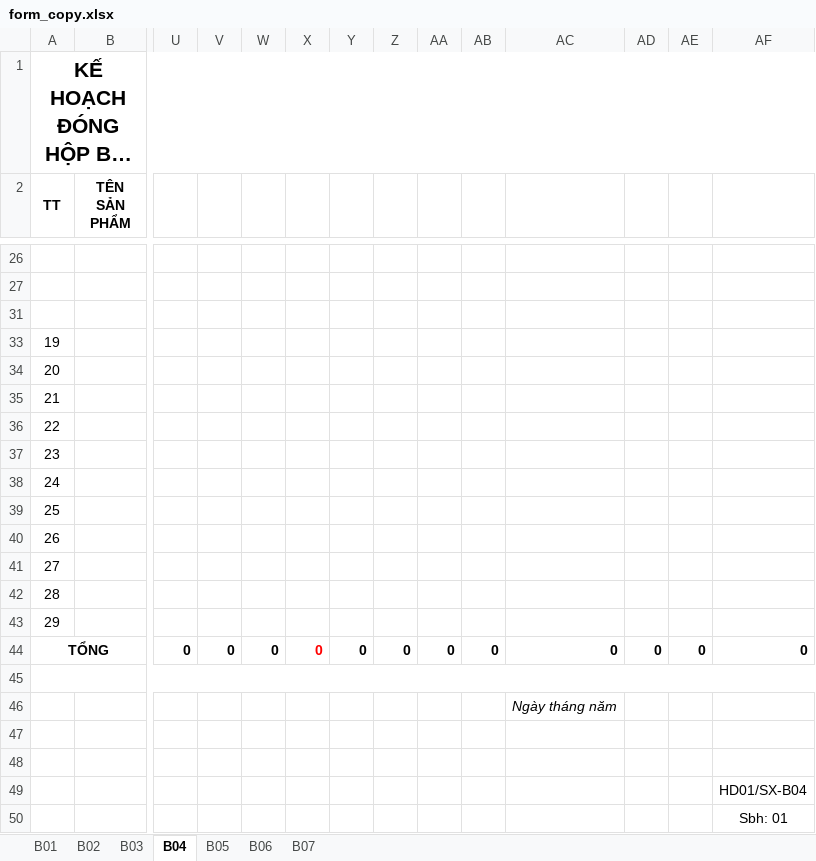
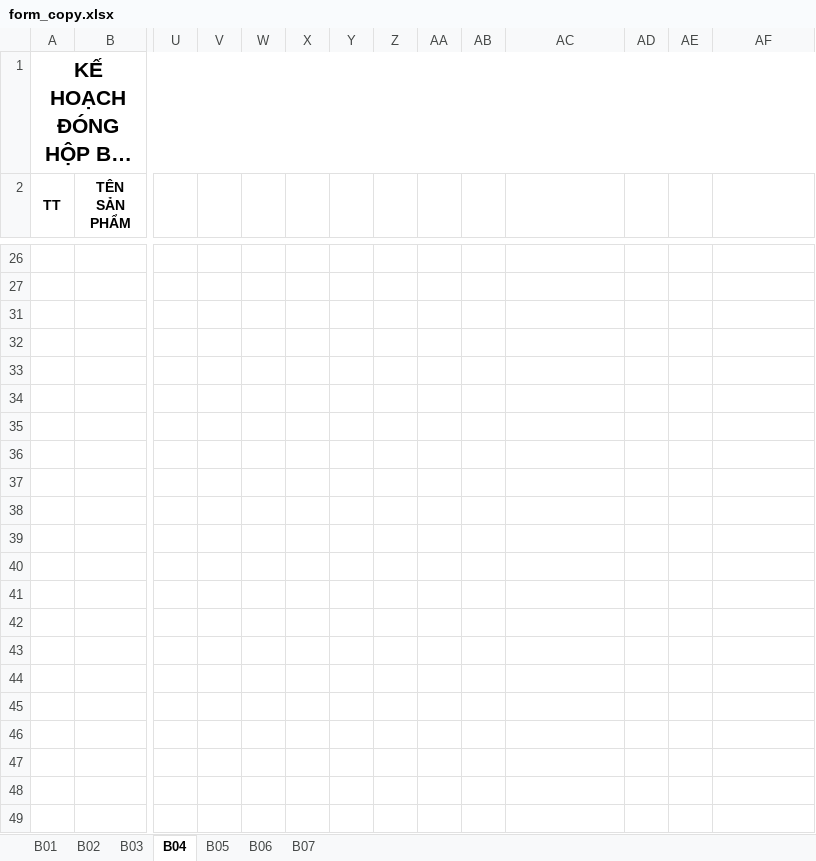
Before and after one commit to lxhoang96/PLanDesign, an Excel workbook: form_copy.xlsx, sheet B04, drawn as a sheet; only a part is shown, gaps mark what is left out; long unchanged cells end in …; values as stored, in another font and other column widths than the file's, no borders; rows hold the shown columns only; the diff names each change by its address in the sheet, - before the commit and + after, or states it on an @@ line.

```diff
--- a/form_copy.xlsx (sheet B04)
+++ b/form_copy.xlsx (sheet B04)
-X1 fill: #FFFF00
+X1 fill: none
-AA1 fill: #FFFF00
+AA1 fill: none
-AD1 fill: #FFFF00
+AD1 fill: none
-row 33: 19
-row 34: 20
-row 35: 21
-row 36: 22
-row 37: 23
-row 38: 24
-row 39: 25
-row 40: 26
-row 41: 27
-row 42: 28
-row 43: 29
-row 44: TỔNG |  | 0 | 0 | 0 | 0 | 0 | 0 | 0 | 0 | 0 | 0 | 0 | 0
-row 45: (empty)
-row 46:  |  |  |  |  |  |  |  |  |  | Ngày tháng năm
-row 47: (empty)
-row 48: (empty)
-row 49:  |  |  |  |  |  |  |  |  |  |  |  |  | HD01/SX-B04
-row 50:  |  |  |  |  |  |  |  |  |  |  |  |  | Sbh: 01
```
Also changed, not shown: sheet B05, sheet B06, sheet B03, 9 other files.
